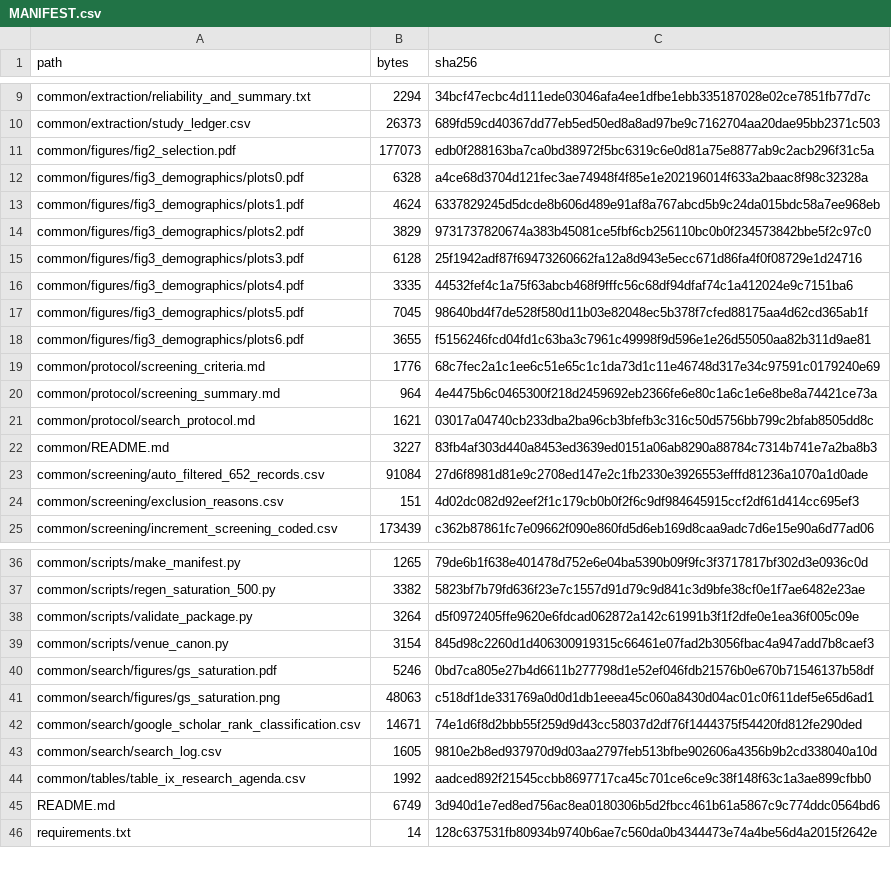
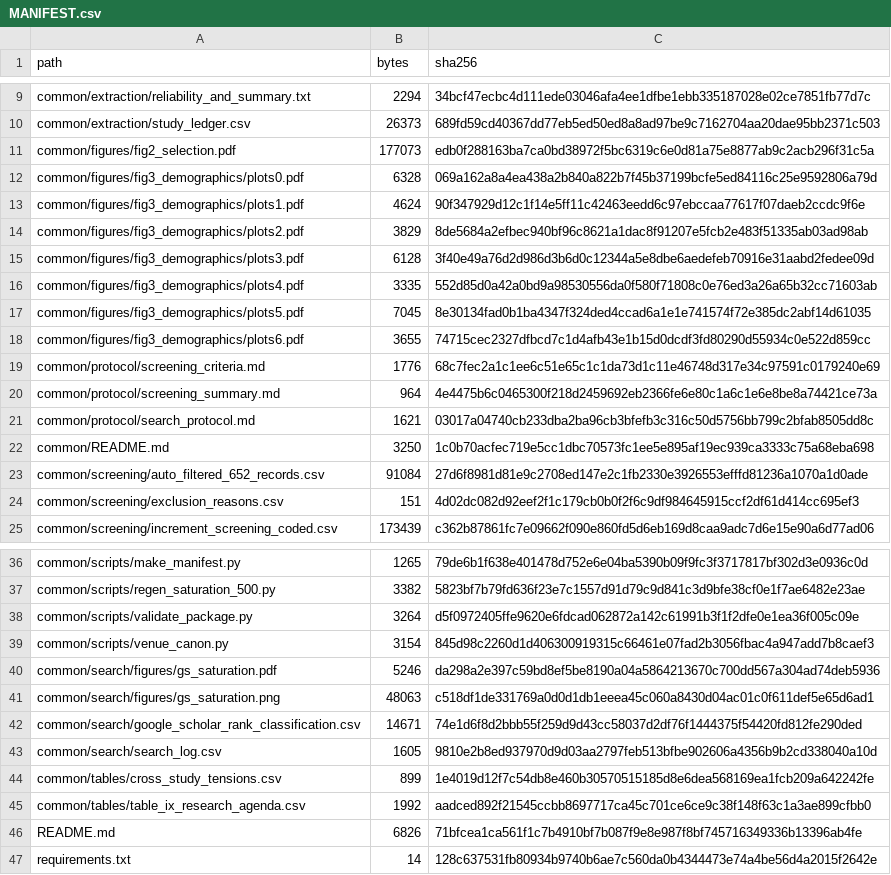
Before and after one commit to yangzhangs/docker-sms-replication, a CSV file: MANIFEST.csv, drawn as a sheet; only a part is shown, gaps mark what is left out.

Commit message:
Remove reviewer memo and add paper-level detail tables

```diff
--- a/MANIFEST.csv
+++ b/MANIFEST.csv
@@ -11,9 +11,9 @@ common/extraction/study_ledger.csv,26373,689fd59cd40367dd77eb5ed50ed8a8ad97be9c7
 common/figures/fig2_selection.pdf,177073,edb0f288163ba7ca0bd38972f5bc6319c6e0d81a75e8877ab9c2acb296f31c5a
-common/figures/fig3_demographics/plots0.pdf,6328,a4ce68d3704d121fec3ae74948f4f85e1e202196014f633a2baac8f98c32328a
-common/figures/fig3_demographics/plots1.pdf,4624,6337829245d5dcde8b606d489e91af8a767abcd5b9c24da015bdc58a7ee968eb
-common/figures/fig3_demographics/plots2.pdf,3829,9731737820674a383b45081ce5fbf6cb256110bc0b0f234573842bbe5f2c97c0
-common/figures/fig3_demographics/plots3.pdf,6128,25f1942adf87f69473260662fa12a8d943e5ecc671d86fa4f0f08729e1d24716
-common/figures/fig3_demographics/plots4.pdf,3335,44532fef4c1a75f63abcb468f9fffc56c68df94dfaf74c1a412024e9c7151ba6
-common/figures/fig3_demographics/plots5.pdf,7045,98640bd4f7de528f580d11b03e82048ec5b378f7cfed88175aa4d62cd365ab1f
-common/figures/fig3_demographics/plots6.pdf,3655,f5156246fcd04fd1c63ba3c7961c49998f9d596e1e26d55050aa82b311d9ae81
+common/figures/fig3_demographics/plots0.pdf,6328,069a162a8a4ea438a2b840a822b7f45b37199bcfe5ed84116c25e9592806a79d
+common/figures/fig3_demographics/plots1.pdf,4624,90f347929d12c1f14e5ff11c42463eedd6c97ebccaa77617f07daeb2ccdc9f6e
+common/figures/fig3_demographics/plots2.pdf,3829,8de5684a2efbec940bf96c8621a1dac8f91207e5fcb2e483f51335ab03ad98ab
+common/figures/fig3_demographics/plots3.pdf,6128,3f40e49a76d2d986d3b6d0c12344a5e8dbe6aedefeb70916e31aabd2fedee09d
+common/figures/fig3_demographics/plots4.pdf,3335,552d85d0a42a0bd9a98530556da0f580f71808c0e76ed3a26a65b32cc71603ab
+common/figures/fig3_demographics/plots5.pdf,7045,8e30134fad0b1ba4347f324ded4ccad6a1e1e741574f72e385dc2abf14d61035
+common/figures/fig3_demographics/plots6.pdf,3655,74715cec2327dfbcd7c1d4afb43e1b15d0dcdf3fd80290d55934c0e522d859cc
 common/protocol/screening_criteria.md,1776,68c7fec2a1c1ee6c51e65c1c1da73d1c11e46748d317e34c97591c0179240e69
@@ -21,3 +21,3 @@ common/protocol/screening_summary.md,964,4e4475b6c0465300f218d2459692eb2366fe6e8
 common/protocol/search_protocol.md,1621,03017a04740cb233dba2ba96cb3bfefb3c316c50d5756bb799c2bfab8505dd8c
-common/README.md,3227,83fb4af303d440a8453ed3639ed0151a06ab8290a88784c7314b741e7a2ba8b3
+common/README.md,3250,1c0b70acfec719e5cc1dbc70573fc1ee5e895af19ec939ca3333c75a68eba698
 common/screening/auto_filtered_652_records.csv,91084,27d6f8981d81e9c2708ed147e2c1fb2330e3926553efffd81236a1070a1d0ade
@@ -39,3 +39,3 @@ common/scripts/validate_package.py,3264,d5f0972405ffe9620e6fdcad062872a142c61991
 common/scripts/venue_canon.py,3154,845d98c2260d1d406300919315c66461e07fad2b3056fbac4a947add7b8caef3
-common/search/figures/gs_saturation.pdf,5246,0bd7ca805e27b4d6611b277798d1e52ef046fdb21576b0e670b71546137b58df
+common/search/figures/gs_saturation.pdf,5246,da298a2e397c59bd8ef5be8190a04a5864213670c700dd567a304ad74deb5936
 common/search/figures/gs_saturation.png,48063,c518df1de331769a0d0d1db1eeea45c060a8430d04ac01c0f611def5e65d6ad1
@@ -43,4 +43,5 @@ common/search/google_scholar_rank_classification.csv,14671,74e1d6f8d2bbb55f259d9
 common/search/search_log.csv,1605,9810e2b8ed937970d9d03aa2797feb513bfbe902606a4356b9b2cd338040a10d
+common/tables/cross_study_tensions.csv,899,1e4019d12f7c54db8e460b30570515185d8e6dea568169ea1fcb209a642242fe
 common/tables/table_ix_research_agenda.csv,1992,aadced892f21545ccbb8697717ca45c701ce6ce9c38f148f63c1a3ae899cfbb0
-README.md,6749,3d940d1e7ed8ed756ac8ea0180306b5d2fbcc461b61a5867c9c774ddc0564bd6
+README.md,6826,71bfcea1ca561f1c7b4910bf7b087f9e8e987f8bf745716349336b13396ab4fe
 requirements.txt,14,128c637531fb80934b9740b6ae7c560da0b4344473e74a4be56d4a2015f2642e
```
Also changed, not shown: 11 other files.
